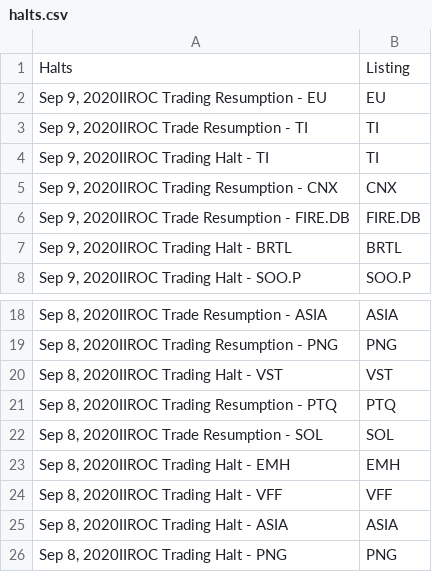
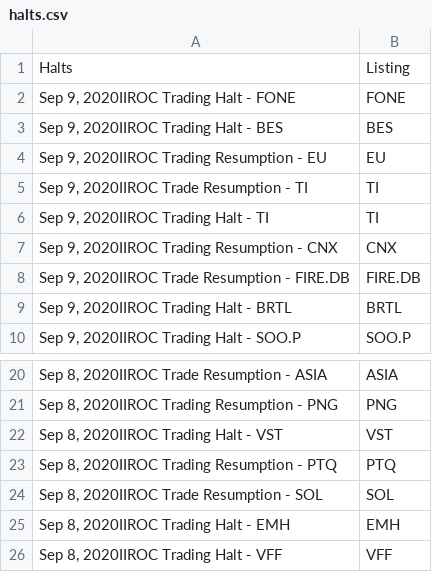
Before and after one commit to dli-invest/halts_and_news, a CSV file: halts.csv, drawn as a sheet; only a part is shown, gaps mark what is left out; removed rows and columns are numbered as before the commit, all else as after; the diff names each change by its address in the sheet, - before the commit and + after, or states it on an @@ line.

```diff
--- a/halts.csv
+++ b/halts.csv
+row 2: Sep 9, 2020IIROC Trading Halt - FONE | FONE
+row 3: Sep 9, 2020IIROC Trading Halt - BES | BES
-row 25: Sep 8, 2020IIROC Trading Halt - ASIA | ASIA
-row 26: Sep 8, 2020IIROC Trading Halt - PNG | PNG
```
Also changed, not shown: 1 other file.
